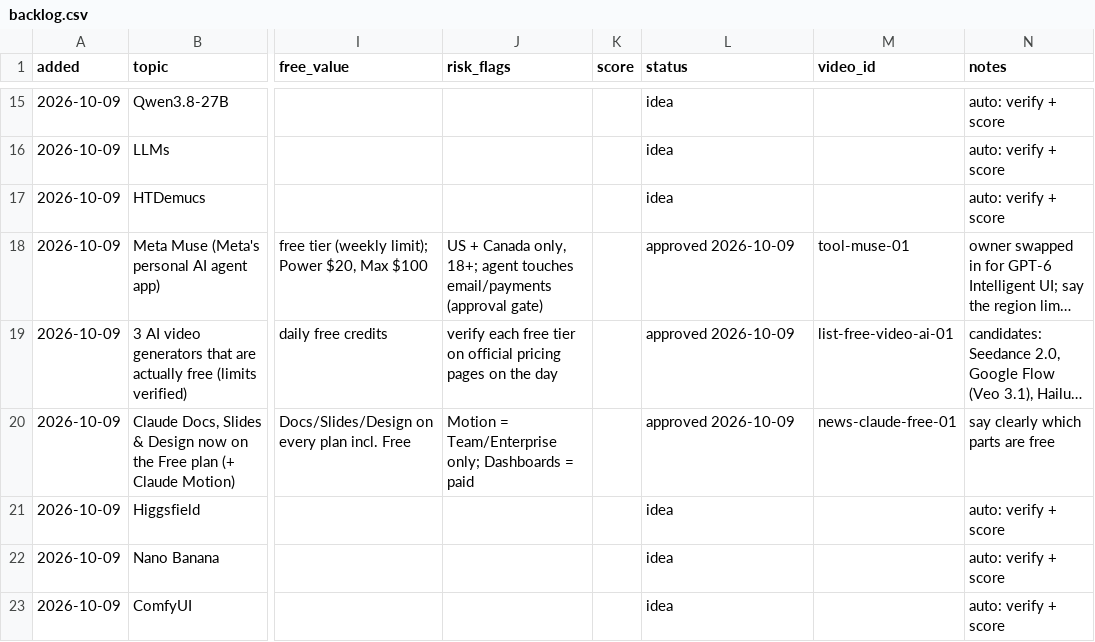
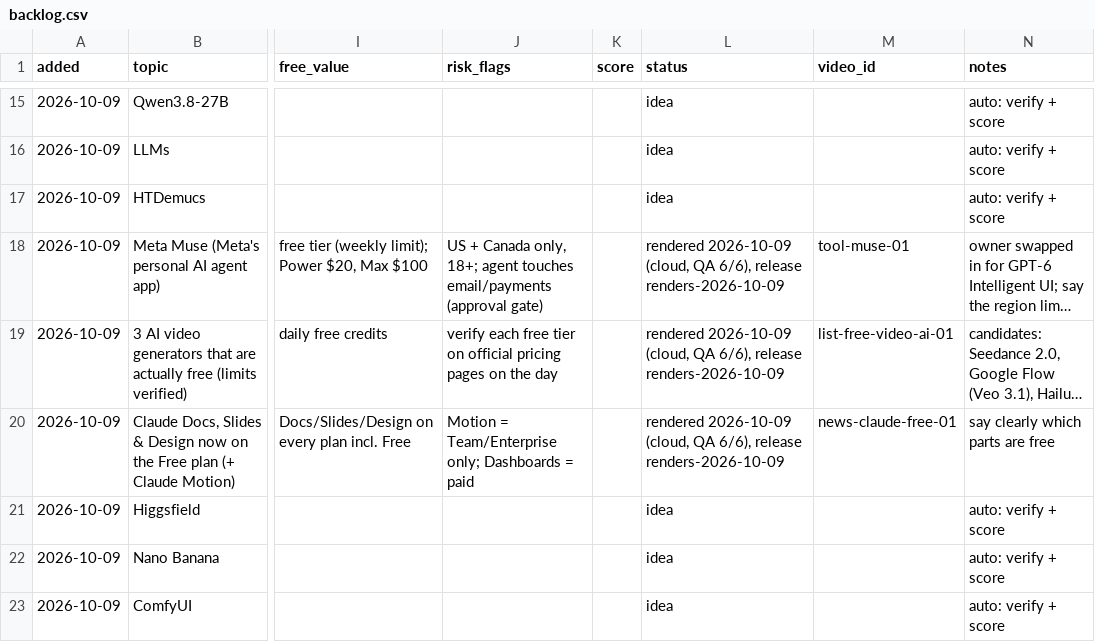
Before and after one commit to zainkhan122/yt-tts, a CSV file: reels-studio/topics/backlog.csv, drawn as a sheet; only a part is shown, gaps mark what is left out; long unchanged cells end in …; the diff names each change by its address in the sheet, - before the commit and + after, or states it on an @@ line.

Commit message:
Docs: non-repo media sourcing, tall cards, no on-screen credits, anchors; backlog: 3 videos rendered

```diff
--- a/reels-studio/topics/backlog.csv
+++ b/reels-studio/topics/backlog.csv
-L18:L20 (status): approved 2026-10-09
+L18:L20 (status): rendered 2026-10-09 (cloud, QA 6/6), release renders-2026-10-09
```
Also changed, not shown: 1 other file.
